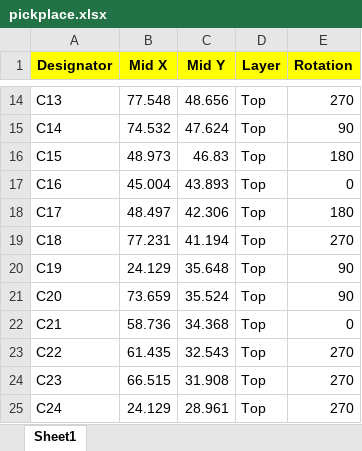
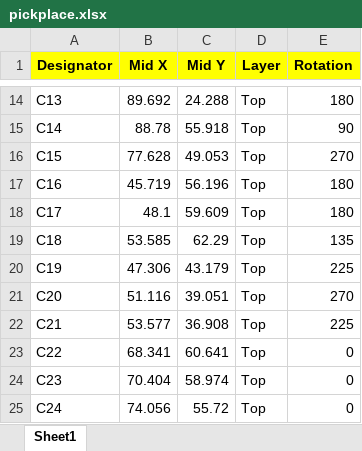
Before and after one commit to ClusterM/coolgirl-famicom-multicart, an Excel workbook: board/pickplace.xlsx, sheet Sheet1, drawn as a sheet; only a part is shown, gaps mark what is left out; values as stored, in another font and other column widths than the file's, no borders; the diff covers the shown part only; the diff names each change by its address in the sheet, - before the commit and + after, or states it on an @@ line.

```diff
--- a/board/pickplace.xlsx (sheet Sheet1)
+++ b/board/pickplace.xlsx (sheet Sheet1)
-B14 (Mid X): 77.548
+B14 (Mid X): 89.692
-C14 (Mid Y): 48.656
+C14 (Mid Y): 24.288
-E14 (Rotation): 270
+E14 (Rotation): 180
-B15 (Mid X): 74.532
+B15 (Mid X): 88.78
-C15 (Mid Y): 47.624
+C15 (Mid Y): 55.918
-B16 (Mid X): 48.973
+B16 (Mid X): 77.628
-C16 (Mid Y): 46.83
+C16 (Mid Y): 49.053
-E16 (Rotation): 180
+E16 (Rotation): 270
-B17 (Mid X): 45.004
+B17 (Mid X): 45.719
-C17 (Mid Y): 43.893
+C17 (Mid Y): 56.196
-E17 (Rotation): 0
+E17 (Rotation): 180
-B18 (Mid X): 48.497
+B18 (Mid X): 48.1
-C18 (Mid Y): 42.306
+C18 (Mid Y): 59.609
-B19 (Mid X): 77.231
+B19 (Mid X): 53.585
-C19 (Mid Y): 41.194
+C19 (Mid Y): 62.29
-E19 (Rotation): 270
+E19 (Rotation): 135
-B20 (Mid X): 24.129
+B20 (Mid X): 47.306
-C20 (Mid Y): 35.648
+C20 (Mid Y): 43.179
-E20 (Rotation): 90
+E20 (Rotation): 225
-B21 (Mid X): 73.659
+B21 (Mid X): 51.116
-C21 (Mid Y): 35.524
+C21 (Mid Y): 39.051
-E21 (Rotation): 90
+E21 (Rotation): 270
-B22 (Mid X): 58.736
+B22 (Mid X): 53.577
-C22 (Mid Y): 34.368
+C22 (Mid Y): 36.908
-E22 (Rotation): 0
+E22 (Rotation): 225
-B23 (Mid X): 61.435
+B23 (Mid X): 68.341
-C23 (Mid Y): 32.543
+C23 (Mid Y): 60.641
-E23:E25 (Rotation): 270
+E23:E25 (Rotation): 0
-B24 (Mid X): 66.515
+B24 (Mid X): 70.404
-C24 (Mid Y): 31.908
+C24 (Mid Y): 58.974
-B25 (Mid X): 24.129
+B25 (Mid X): 74.056
-C25 (Mid Y): 28.961
+C25 (Mid Y): 55.72
```
Also changed, not shown: 7 added rows and 82 edited cells elsewhere in this sheet, board/bom.xlsx, 18 other files.
